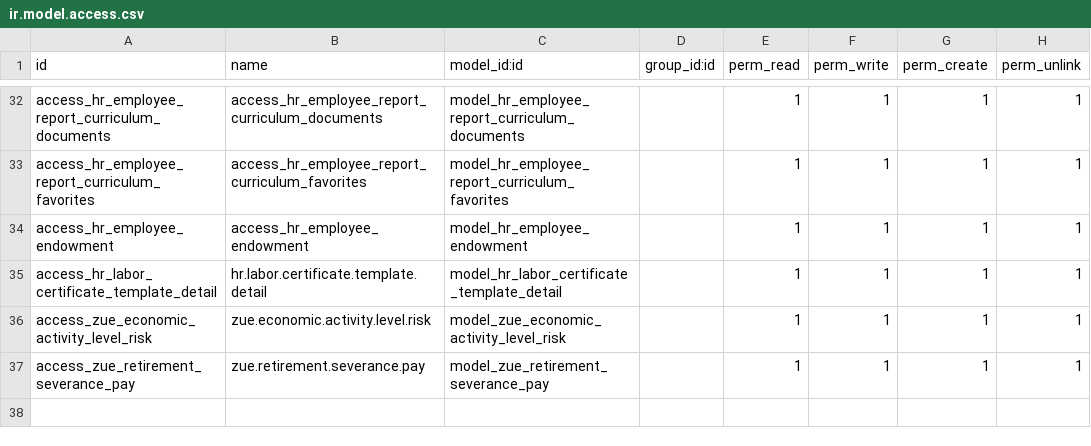
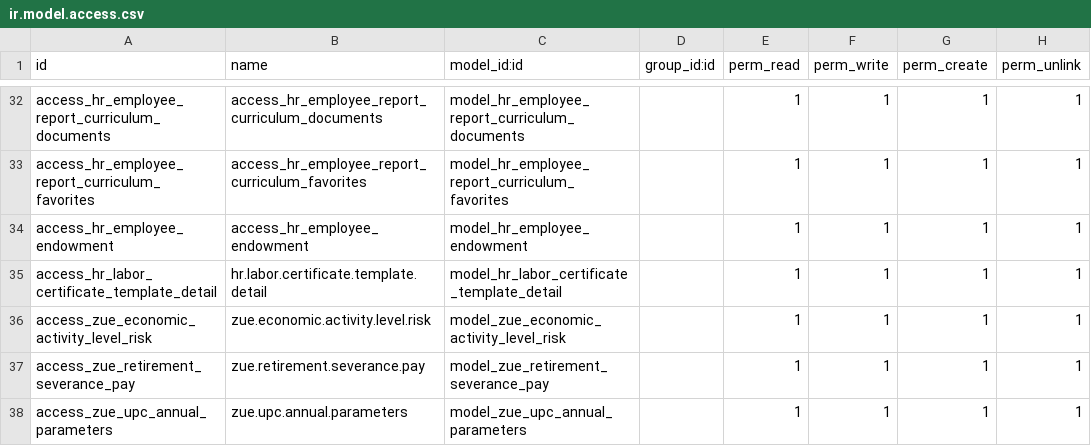
Before and after one commit to proyectoszue/Tkarga, a CSV file: zue_hr_employee/security/ir.model.access.csv, drawn as a sheet; only a part is shown, gaps mark what is left out.

```diff
--- a/zue_hr_employee/security/ir.model.access.csv
+++ b/zue_hr_employee/security/ir.model.access.csv
@@ -37 +37,2 @@ access_zue_economic_activity_level_risk,zue.economic.activity.level.risk,model_z
 access_zue_retirement_severance_pay,zue.retirement.severance.pay,model_zue_retirement_severance_pay,,1,1,1,1
+access_zue_upc_annual_parameters,zue.upc.annual.parameters,model_zue_upc_annual_parameters,,1,1,1,1
```
Also changed, not shown: 2 other files.
